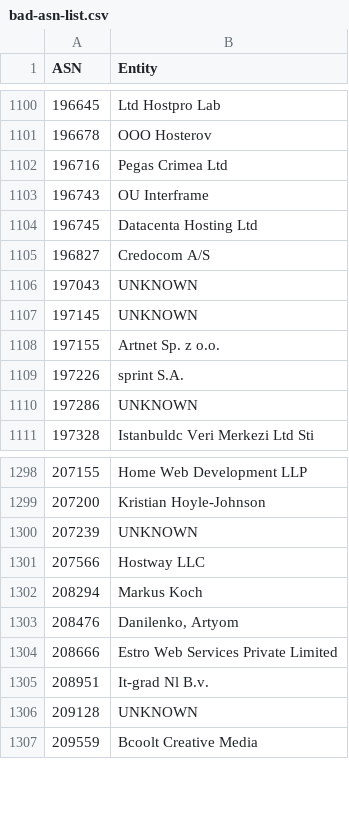
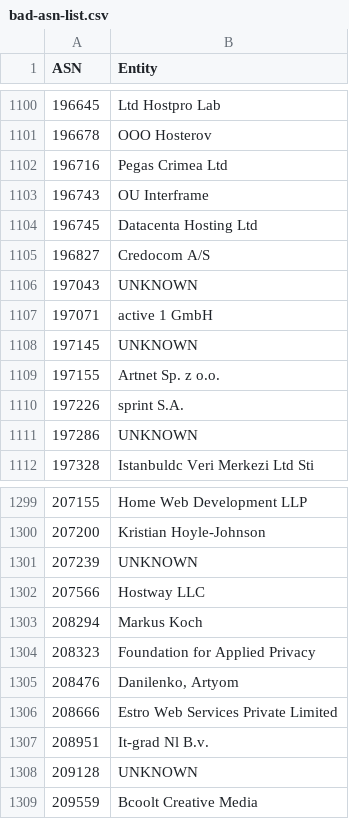
Before and after one commit to AndrewDaws/bad-asn-list, a CSV file: bad-asn-list.csv, drawn as a sheet; only a part is shown, gaps mark what is left out; the diff names each change by its address in the sheet, - before the commit and + after, or states it on an @@ line.

```diff
--- a/bad-asn-list.csv
+++ b/bad-asn-list.csv
+row 1107: 197071 | active 1 GmbH
+row 1304: 208323 | Foundation for Applied Privacy
```
Also changed, not shown: bad-asn-list-risky.csv.
